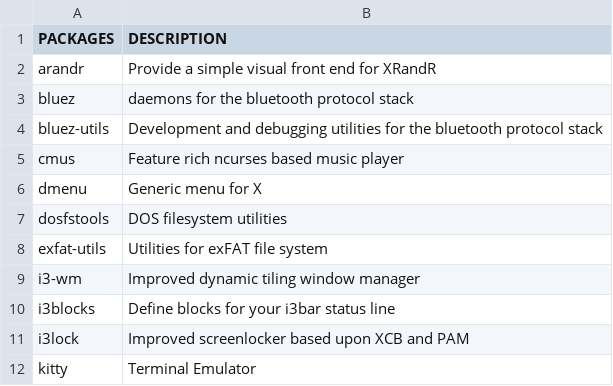
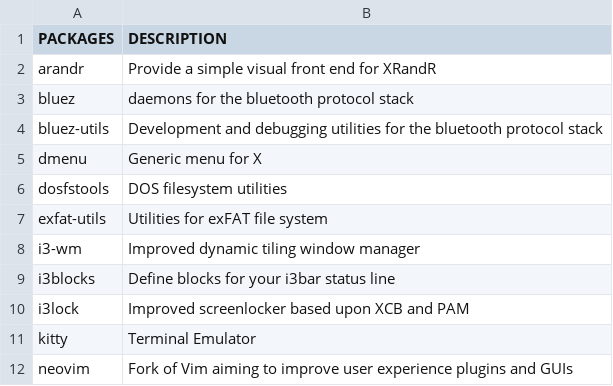
Before and after one commit to fhpraw/i3rice, a CSV file: pack.csv, drawn as a sheet; only a part is shown; the shorter side is filled out with more unchanged rows.

Commit message:
Update pack.csv

```diff
--- a/pack.csv
+++ b/pack.csv
@@ -4,3 +4,2 @@ bluez,daemons for the bluetooth protocol stack
 bluez-utils,Development and debugging utilities for the bluetooth protocol stack
-cmus,Feature rich ncurses based music player
 dmenu,Generic menu for X
```
